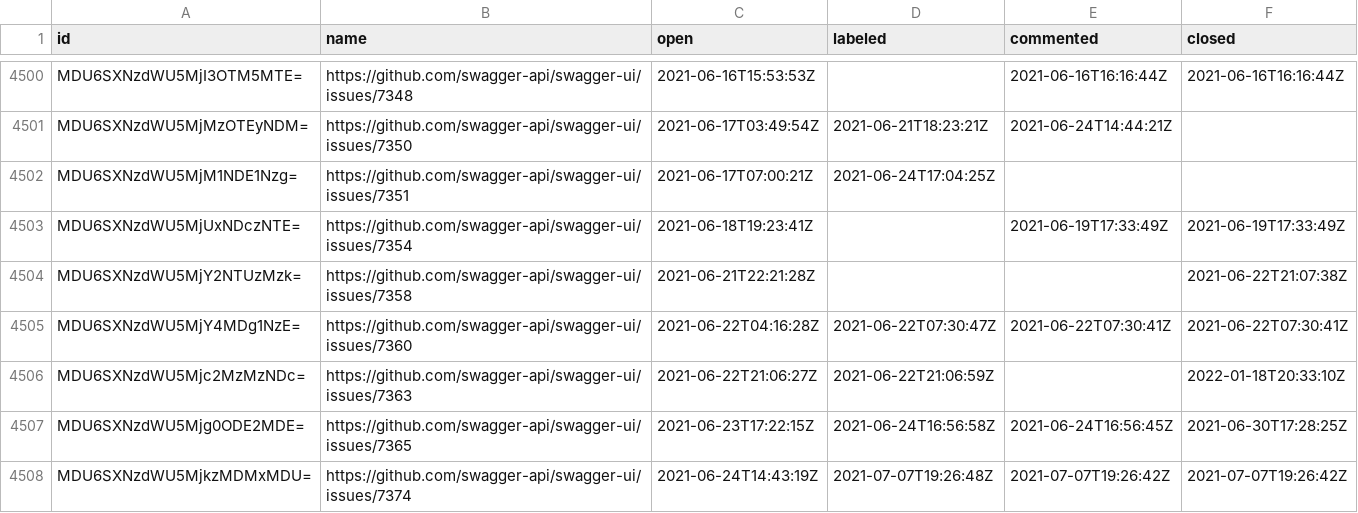
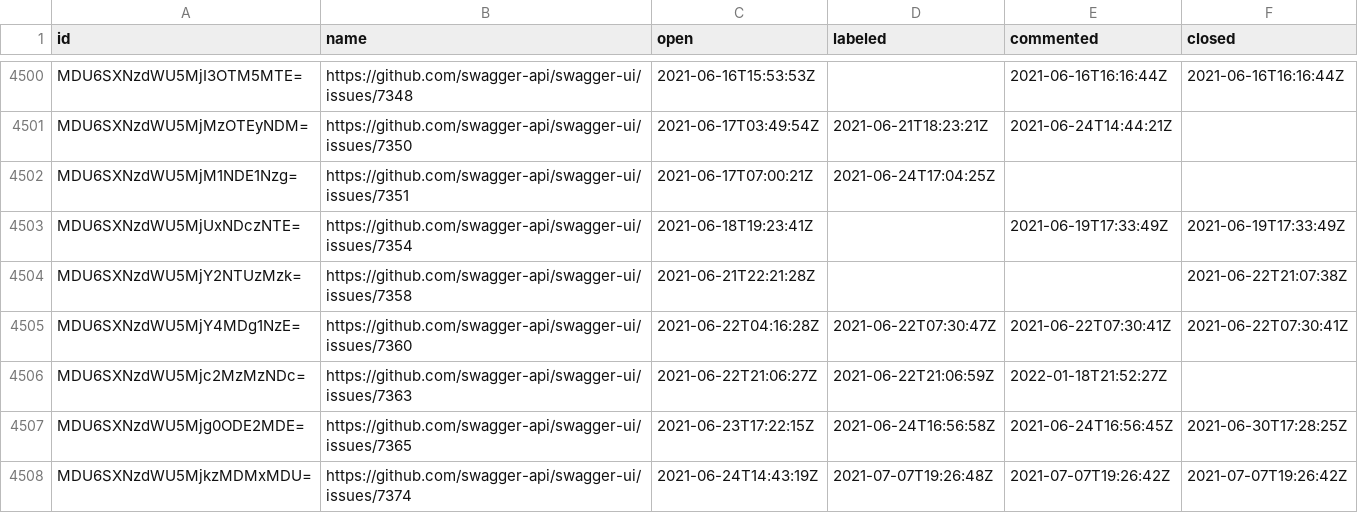
Before and after one commit to SmartBear/swagger-oselvar-metrics, a CSV file: data/swagger-api/swagger-ui/issues.csv, drawn as a sheet; only a part is shown, gaps mark what is left out.

```diff
--- a/data/swagger-api/swagger-ui/issues.csv
+++ b/data/swagger-api/swagger-ui/issues.csv
@@ -4505,3 +4505,3 @@ MDU6SXNzdWU5MjY2NTUzMzk=,https://github.com/swagger-api/swagger-ui/issues/7358,2
 MDU6SXNzdWU5MjY4MDg1NzE=,https://github.com/swagger-api/swagger-ui/issues/7360,2021-06-22T04:16:28Z,2021-06-22T07:30:47Z,2021-06-22T07:30:41Z,2021-06-22T07:30:41Z
-MDU6SXNzdWU5Mjc2MzMzNDc=,https://github.com/swagger-api/swagger-ui/issues/7363,2021-06-22T21:06:27Z,2021-06-22T21:06:59Z,,2022-01-18T20:33:10Z
+MDU6SXNzdWU5Mjc2MzMzNDc=,https://github.com/swagger-api/swagger-ui/issues/7363,2021-06-22T21:06:27Z,2021-06-22T21:06:59Z,2022-01-18T21:52:27Z,
 MDU6SXNzdWU5Mjg0ODE2MDE=,https://github.com/swagger-api/swagger-ui/issues/7365,2021-06-23T17:22:15Z,2021-06-24T16:56:58Z,2021-06-24T16:56:45Z,2021-06-30T17:28:25Z
```
Also changed, not shown: data/swagger-api/swagger-ui/pullRequests.csv.
